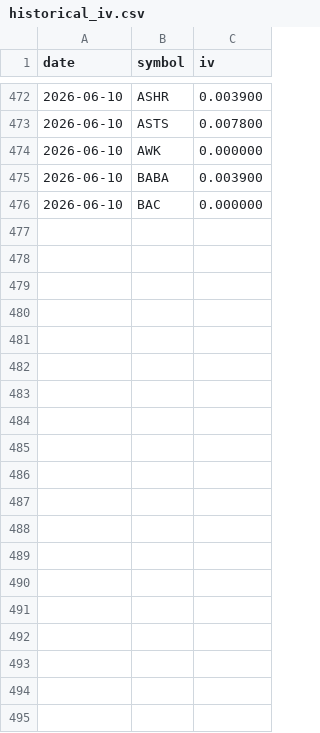
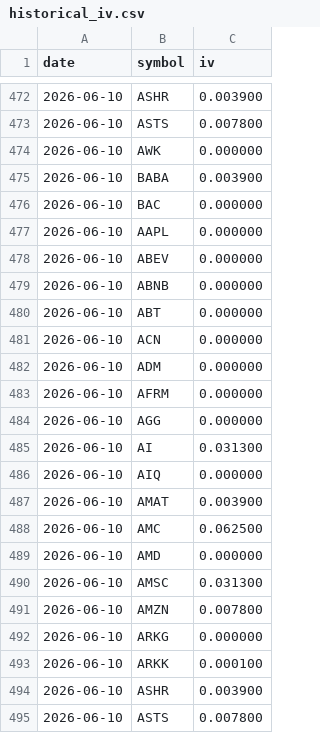
Before and after one commit to phronesis18/phronesis-options-screener, a CSV file: data/historical_iv.csv, drawn as a sheet; only a part is shown, gaps mark what is left out; the diff covers the shown part only.

Commit message:
Ajout de l'historique IV pour le calcul du percentile

```diff
--- a/data/historical_iv.csv
+++ b/data/historical_iv.csv
@@ -476 +476,20 @@ date,symbol,iv
 2026-06-10,BAC,0.000000
+2026-06-10,AAPL,0.000000
+2026-06-10,ABEV,0.000000
+2026-06-10,ABNB,0.000000
+2026-06-10,ABT,0.000000
+2026-06-10,ACN,0.000000
+2026-06-10,ADM,0.000000
+2026-06-10,AFRM,0.000000
+2026-06-10,AGG,0.000000
+2026-06-10,AI,0.031300
+2026-06-10,AIQ,0.000000
+2026-06-10,AMAT,0.003900
+2026-06-10,AMC,0.062500
+2026-06-10,AMD,0.000000
+2026-06-10,AMSC,0.031300
+2026-06-10,AMZN,0.007800
+2026-06-10,ARKG,0.000000
+2026-06-10,ARKK,0.000100
+2026-06-10,ASHR,0.003900
+2026-06-10,ASTS,0.007800
```
Also changed, not shown: 10 added rows elsewhere in this file.
